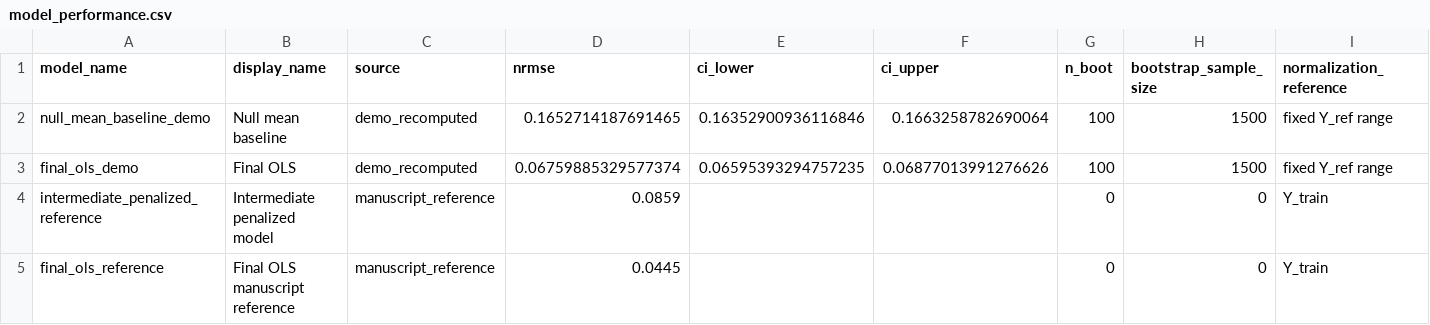
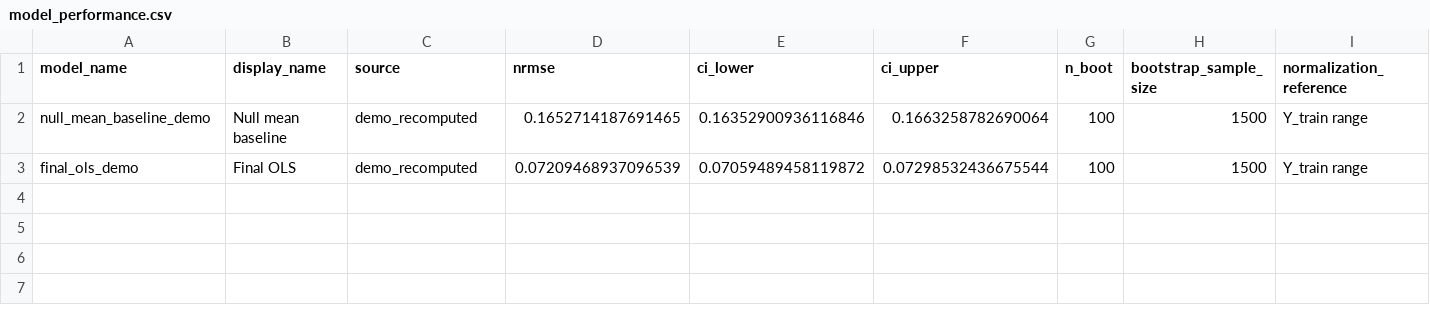
Before and after one commit to NatLabRockies/bsm-public-rf, a CSV file: artifacts/tables/model_performance.csv, drawn as a sheet.

Commit message:
artifacts: sync final OLS artifacts from job 14043519 (all-outputs fix)
- coefficient_matrix_standardized.csv: 23,495 rows (all outputs, was 9,954)
- coefficient_matrix_raw_scale.csv: added (full output-space raw coefficients)
- feature_pruning_impact.csv: feature drop impact analysis
- hc3_wald_intervals.csv: gitignored (450MB, regenerate from checkpoints)
- Updated tables: ablation, model_performance, per_output_nrmse*, workflow_stage_summary
- Added feature_pruning_summary.csv to tables
- Gitignore: exclude hc3_wald_intervals.csv with regen note

```diff
--- a/artifacts/tables/model_performance.csv
+++ b/artifacts/tables/model_performance.csv
@@ -1,5 +1,3 @@
 model_name,display_name,source,nrmse,ci_lower,ci_upper,n_boot,bootstrap_sample_size,normalization_reference
-null_mean_baseline_demo,Null mean baseline,demo_recomputed,0.1652714187691465,0.16352900936116846,0.1663258782690064,100,1500,fixed Y_ref range
-final_ols_demo,Final OLS,demo_recomputed,0.06759885329577374,0.06595393294757235,0.06877013991276626,100,1500,fixed Y_ref range
-intermediate_penalized_reference,Intermediate penalized model,manuscript_reference,0.0859,,,0,0,Y_train
-final_ols_reference,Final OLS manuscript reference,manuscript_reference,0.0445,,,0,0,Y_train
+null_mean_baseline_demo,Null mean baseline,demo_recomputed,0.1652714187691465,0.16352900936116846,0.1663258782690064,100,1500,Y_train range
+final_ols_demo,Final OLS,demo_recomputed,0.07209468937096539,0.07059489458119872,0.07298532436675544,100,1500,Y_train range
```
Also changed, not shown: artifacts/final_model/final_ols_summary.csv, artifacts/tables/ablation_table.csv, 13 other files.
